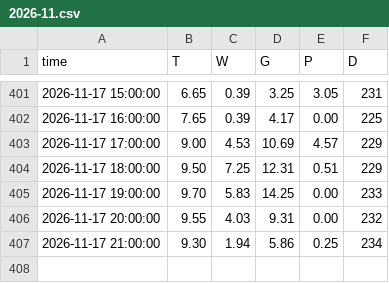
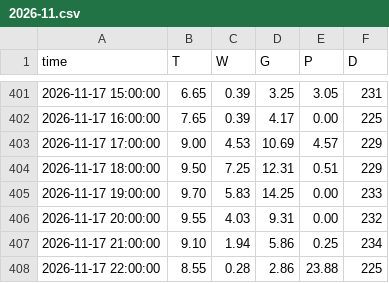
Before and after one commit to v56vw49hhf-jpg/lipno-pocasi, a CSV file: data/stanice/cerna/2026-11.csv, drawn as a sheet; only a part is shown, gaps mark what is left out.

```diff
--- a/data/stanice/cerna/2026-11.csv
+++ b/data/stanice/cerna/2026-11.csv
@@ -406,2 +406,3 @@ time,T,W,G,P,D
 2026-11-17 20:00:00,9.55,4.03,9.31,0.00,232
-2026-11-17 21:00:00,9.30,1.94,5.86,0.25,234
+2026-11-17 21:00:00,9.10,1.94,5.86,0.25,234
+2026-11-17 22:00:00,8.55,0.28,2.86,23.88,225
```
Also changed, not shown: 6 other files.
